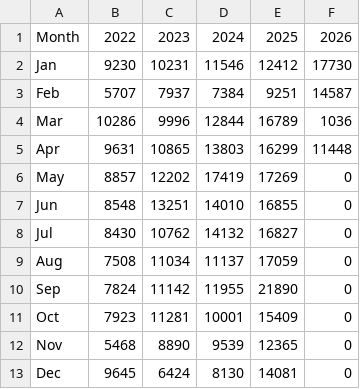
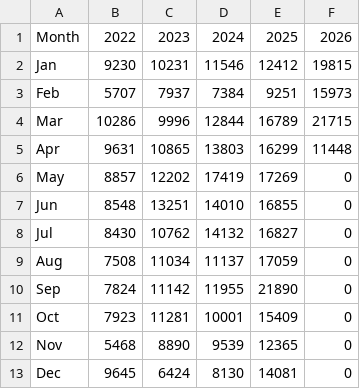
Before and after one commit to pasimasa/lothianbirds, a CSV file: docs/monthly_obs_counts.csv, drawn as a sheet.

Commit message:
Update monthly_obs_counts.csv

```diff
--- a/docs/monthly_obs_counts.csv
+++ b/docs/monthly_obs_counts.csv
@@ -1,5 +1,5 @@
 Month,2022,2023,2024,2025,2026
-Jan,9230,10231,11546,12412,17730
-Feb,5707,7937,7384,9251,14587
-Mar,10286,9996,12844,16789,1036
+Jan,9230,10231,11546,12412,19815
+Feb,5707,7937,7384,9251,15973
+Mar,10286,9996,12844,16789,21715
 Apr,9631,10865,13803,16299,11448
```
